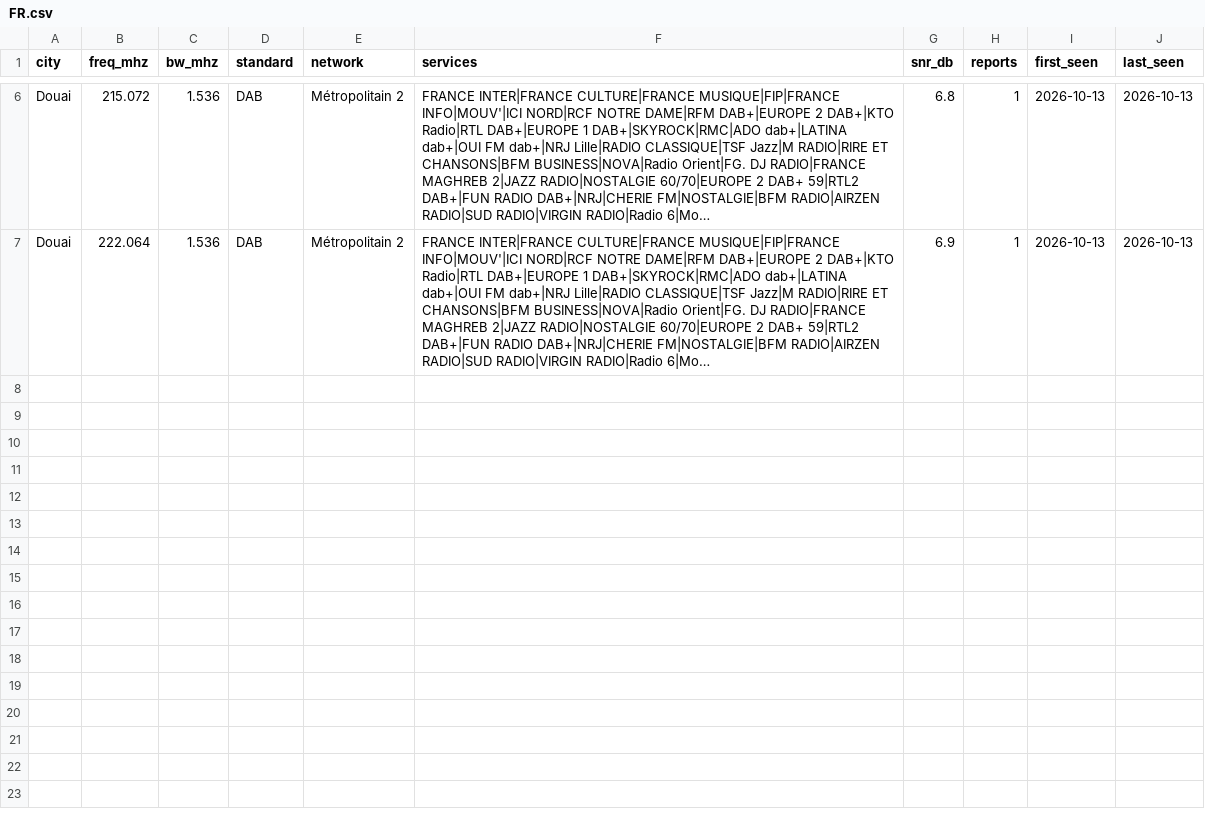
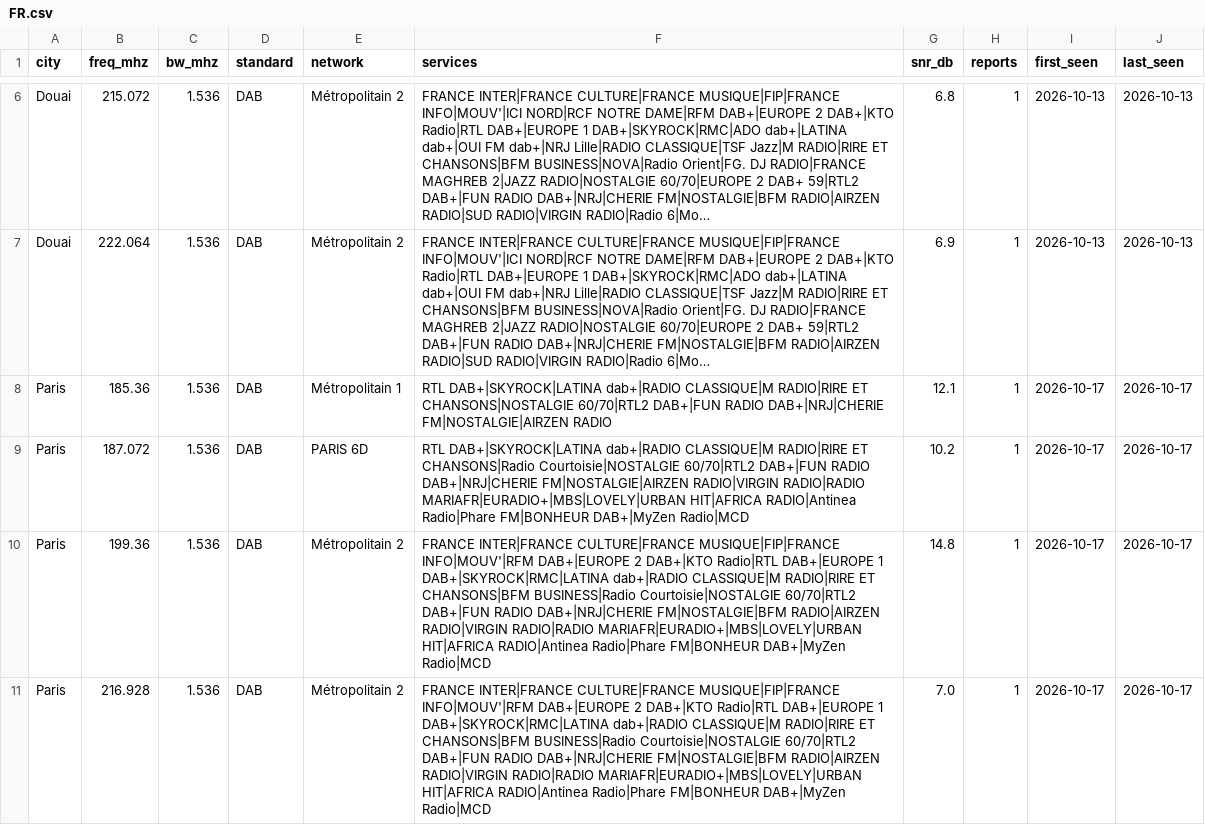
Before and after one commit to adswill/OnAir-channels, a CSV file: dab/FR.csv, drawn as a sheet; only a part is shown, gaps mark what is left out; long unchanged cells end in …; the diff names each change by its address in the sheet, - before the commit and + after, or states it on an @@ line.

```diff
--- a/dab/FR.csv
+++ b/dab/FR.csv
+row 8: Paris | 185.36 | 1.536 | DAB | Métropolitain 1 | RTL DAB+|SKYROCK|LATINA dab+|RADIO CLASSIQUE|M RADIO|RIRE ET CHANSONS|NOSTALGIE 60/70|RTL2 DAB+|FUN RADIO DAB+|NRJ|CHERIE FM|NOSTALGIE|AIRZEN RADIO | 12.1 | 1 | 2026-10-17 | 2026-10-17
+row 9: Paris | 187.072 | 1.536 | DAB | PARIS 6D | RTL DAB+|SKYROCK|LATINA dab+|RADIO CLASSIQUE|M RADIO|RIRE ET CHANSONS|Radio Courtoisie|NOSTALGIE 60/70|RTL2 DAB+|FUN RADIO DAB+|NRJ|CHERIE FM|NOSTALGIE|AIRZEN RADIO|VIRGIN RADIO|RADIO MARIAFR|EURADIO+|MBS|LOVELY|URBAN HIT|AFRICA RADIO|Antinea Radio|Phare FM|BONHEUR DAB+|MyZen Radio|MCD | 10.2 | 1 | 2026-10-17 | 2026-10-17
+row 10: Paris | 199.36 | 1.536 | DAB | Métropolitain 2 | FRANCE INTER|FRANCE CULTURE|FRANCE MUSIQUE|FIP|FRANCE INFO|MOUV'|RFM DAB+|EUROPE 2 DAB+|KTO Radio|RTL DAB+|EUROPE 1 DAB+|SKYROCK|RMC|LATINA dab+|RADIO CLASSIQUE|M RADIO|RIRE ET CHANSONS|BFM BUSINESS|Radio Courtoisie|NOSTALGIE 60/70|RTL2 DAB+|FUN RADIO DAB+|NRJ|CHERIE FM|NOSTALGIE|BFM RADIO|AIRZEN RADIO|VIRGIN RADIO|RADIO MARIAFR|EURADIO+|MBS|LOVELY|URBAN HIT|AFRICA RADIO|Antinea Radio|Phare FM|BONHEUR DAB+|MyZen Radio|MCD | 14.8 | 1 | 2026-10-17 | 2026-10-17
+row 11: Paris | 216.928 | 1.536 | DAB | Métropolitain 2 | FRANCE INTER|FRANCE CULTURE|FRANCE MUSIQUE|FIP|FRANCE INFO|MOUV'|RFM DAB+|EUROPE 2 DAB+|KTO Radio|RTL DAB+|EUROPE 1 DAB+|SKYROCK|RMC|LATINA dab+|RADIO CLASSIQUE|M RADIO|RIRE ET CHANSONS|BFM BUSINESS|Radio Courtoisie|NOSTALGIE 60/70|RTL2 DAB+|FUN RADIO DAB+|NRJ|CHERIE FM|NOSTALGIE|BFM RADIO|AIRZEN RADIO|VIRGIN RADIO|RADIO MARIAFR|EURADIO+|MBS|LOVELY|URBAN HIT|AFRICA RADIO|Antinea Radio|Phare FM|BONHEUR DAB+|MyZen Radio|MCD | 7.0 | 1 | 2026-10-17 | 2026-10-17
```
